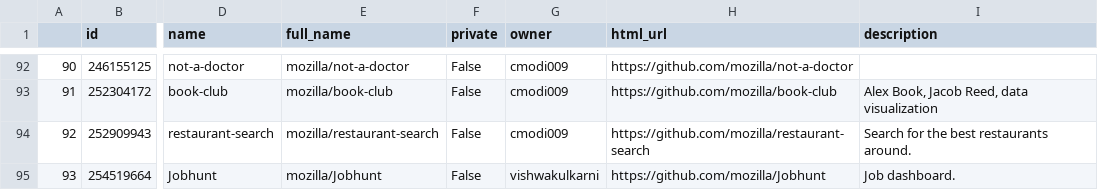
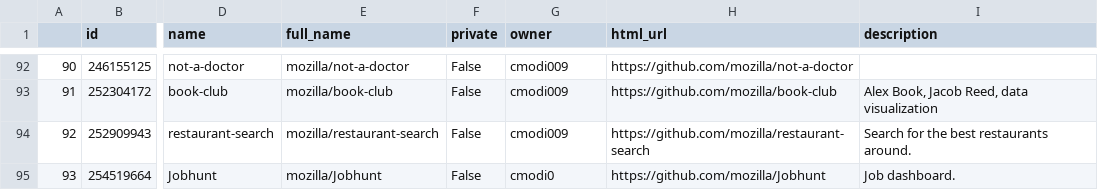
Before and after one commit to sarthakmaniar27/Gitalysis, a CSV file: github-crawler/lib/data/org.csv, drawn as a sheet; only a part is shown, gaps mark what is left out; the diff names each change by its address in the sheet, - before the commit and + after, or states it on an @@ line.

```diff
--- a/github-crawler/lib/data/org.csv
+++ b/github-crawler/lib/data/org.csv
-G95 (owner): vishwakulkarni
+G95 (owner): cmodi0
```
Also changed, not shown: 6 other files.
